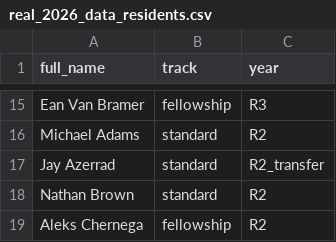
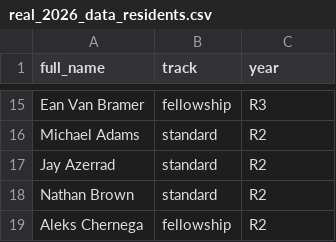
Before and after one commit to whitehaven/residency-mastermind, a CSV file: real_2026_data_residents.csv, drawn as a sheet; only a part is shown, gaps mark what is left out.

Commit message:
remove transfer complication for now

```diff
--- a/real_2026_data_residents.csv
+++ b/real_2026_data_residents.csv
@@ -16,3 +16,3 @@ Ean Van Bramer,fellowship,R3
 Michael Adams,standard,R2
-Jay Azerrad,standard,R2_transfer
+Jay Azerrad,standard,R2
 Nathan Brown,standard,R2
```
